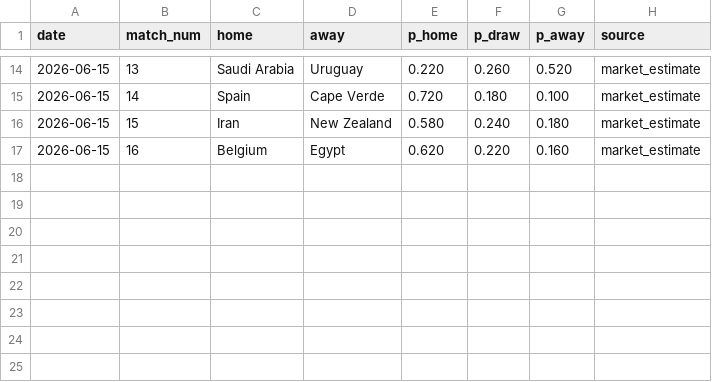
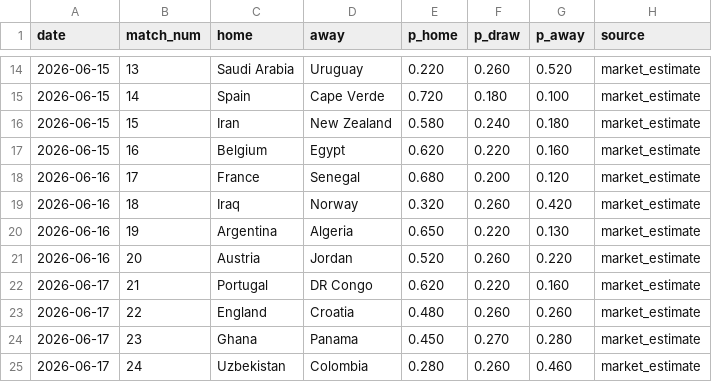
Before and after one commit to rfurno/worldcup2026, a CSV file: simulations/data/match_odds.csv, drawn as a sheet; only a part is shown, gaps mark what is left out.

```diff
--- a/simulations/data/match_odds.csv
+++ b/simulations/data/match_odds.csv
@@ -17 +17,9 @@ date,match_num,home,away,p_home,p_draw,p_away,source
 2026-06-15,16,Belgium,Egypt,0.620,0.220,0.160,market_estimate
+2026-06-16,17,France,Senegal,0.680,0.200,0.120,market_estimate
+2026-06-16,18,Iraq,Norway,0.320,0.260,0.420,market_estimate
+2026-06-16,19,Argentina,Algeria,0.650,0.220,0.130,market_estimate
+2026-06-16,20,Austria,Jordan,0.520,0.260,0.220,market_estimate
+2026-06-17,21,Portugal,DR Congo,0.620,0.220,0.160,market_estimate
+2026-06-17,22,England,Croatia,0.480,0.260,0.260,market_estimate
+2026-06-17,23,Ghana,Panama,0.450,0.270,0.280,market_estimate
+2026-06-17,24,Uzbekistan,Colombia,0.280,0.260,0.460,market_estimate
```
Also changed, not shown: simulations/data/match_event_scans.csv, simulations/data/match_events.csv, 9 other files.
